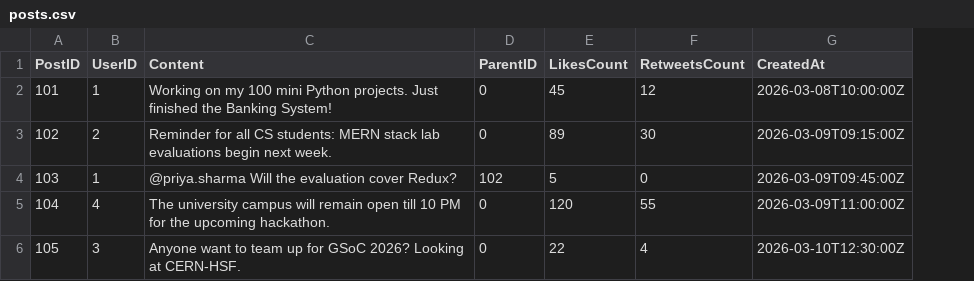
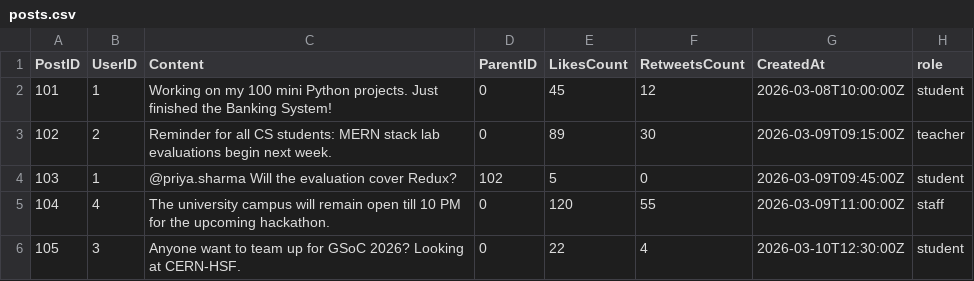
Before and after one commit to adixyaxo/x-ncu, a CSV file: database/posts.csv, drawn as a sheet; the diff names each change by its address in the sheet, - before the commit and + after, or states it on an @@ line.

```diff
--- a/database/posts.csv
+++ b/database/posts.csv
+column H (role), rows 2-6: student | teacher | student | staff | student
```
Also changed, not shown: build/database/posts.csv, 6 other files.
